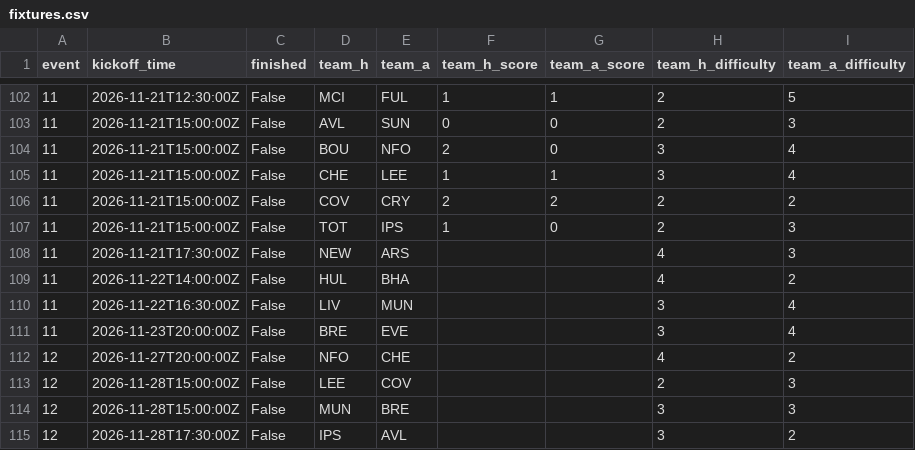
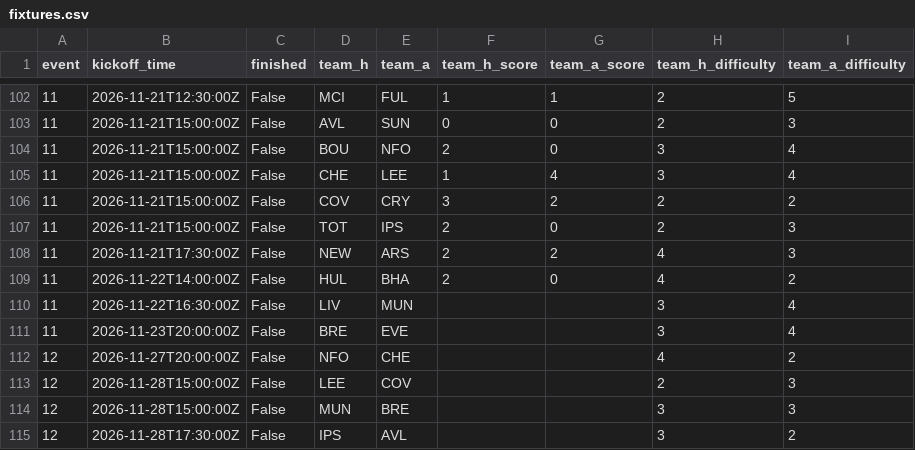
Before and after one commit to Quikksilva/FPLAIAssistant, a CSV file: fpl_data/fixtures.csv, drawn as a sheet; only a part is shown, gaps mark what is left out.

```diff
--- a/fpl_data/fixtures.csv
+++ b/fpl_data/fixtures.csv
@@ -104,7 +104,7 @@ event,kickoff_time,finished,team_h,team_a,team_h_score,team_a_score,team_h_diffi
 11,2026-11-21T15:00:00Z,False,BOU,NFO,2,0,3,4
-11,2026-11-21T15:00:00Z,False,CHE,LEE,1,1,3,4
-11,2026-11-21T15:00:00Z,False,COV,CRY,2,2,2,2
-11,2026-11-21T15:00:00Z,False,TOT,IPS,1,0,2,3
-11,2026-11-21T17:30:00Z,False,NEW,ARS,,,4,3
-11,2026-11-22T14:00:00Z,False,HUL,BHA,,,4,2
+11,2026-11-21T15:00:00Z,False,CHE,LEE,1,4,3,4
+11,2026-11-21T15:00:00Z,False,COV,CRY,3,2,2,2
+11,2026-11-21T15:00:00Z,False,TOT,IPS,2,0,2,3
+11,2026-11-21T17:30:00Z,False,NEW,ARS,2,2,4,3
+11,2026-11-22T14:00:00Z,False,HUL,BHA,2,0,4,2
 11,2026-11-22T16:30:00Z,False,LIV,MUN,,,3,4
```
Also changed, not shown: fpl_data/manager_summary.csv, fpl_data/players.csv, 3 other files.
